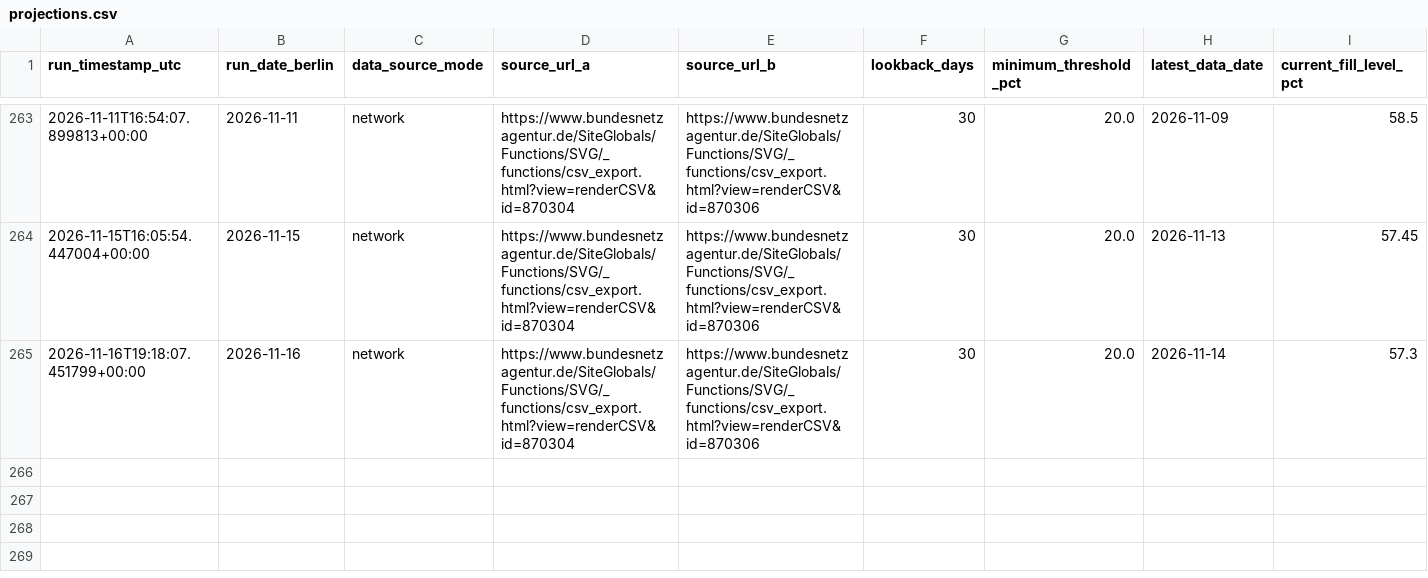
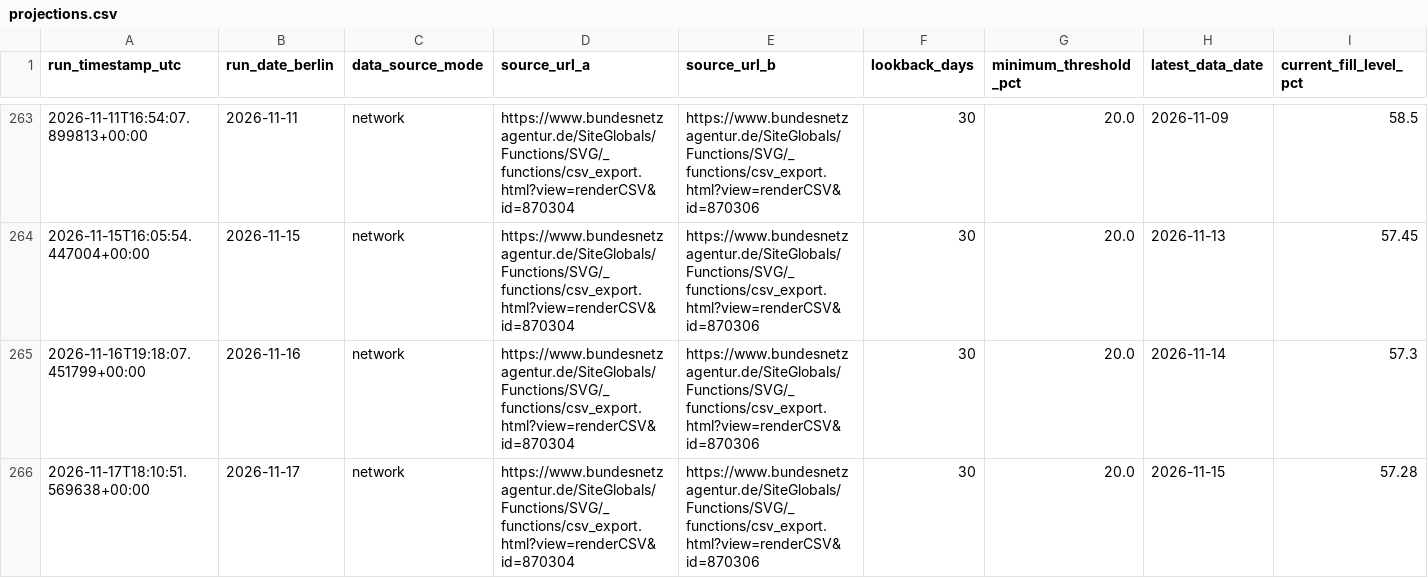
Before and after one commit to icrfornax/de-gas-storage-tracker-bnetza, a CSV file: data/projections.csv, drawn as a sheet; only a part is shown, gaps mark what is left out; rows hold the shown columns only; the diff names each change by its address in the sheet, - before the commit and + after, or states it on an @@ line.

```diff
--- a/data/projections.csv
+++ b/data/projections.csv
+row 266: 2026-11-17T18:10:51.569638+00:00 | 2026-11-17 | network | https://www.bundesnetzagentur.de/SiteGlobals/Functions/SVG/_functions/csv_export.html?view=renderCSV&id=870304 | https://www.bundesnetzagentur.de/SiteGlobals/Functions/SVG/_functions/csv_export.html?view=renderCSV&id=870306 | 30 | 20.0 | 2026-11-15 | 57.28
```
Also changed, not shown: data/bnetza_cache.csv, data/eu_storage.csv, 2 other files.
